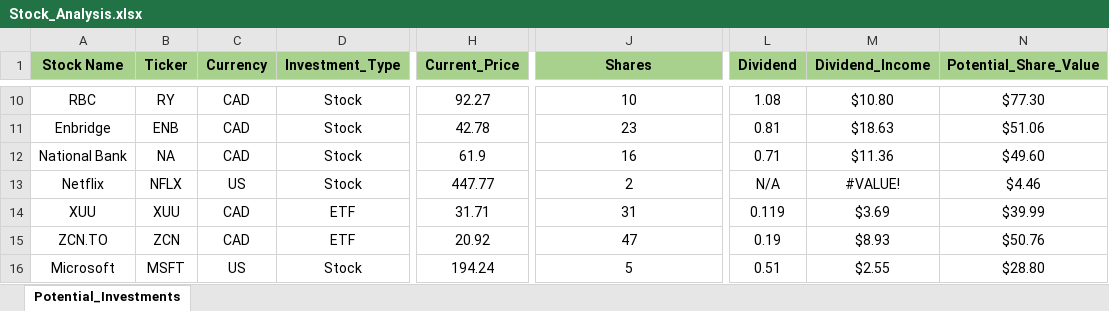
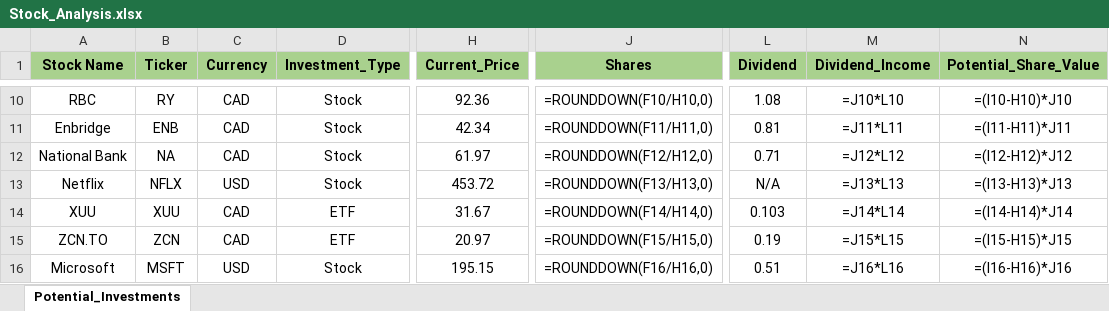
Before and after one commit to ShaktiB/Scraping-Stock-Prices, an Excel workbook: Stock_Analysis.xlsx, sheet Potential_Investments, drawn as a sheet; only a part is shown, gaps mark what is left out; values as stored, in another font and other column widths than the file's, no borders; formulas without a stored value are shown as written; the diff covers the shown part only; the diff names each change by its address in the sheet, - before the commit and + after, or states it on an @@ line.

Commit message:
updated currency from US to USD

```diff
--- a/Stock_Analysis.xlsx (sheet Potential_Investments)
+++ b/Stock_Analysis.xlsx (sheet Potential_Investments)
-H10 (Current_Price): 92.27
+H10 (Current_Price): 92.36
-J10 (Shares): 10
+J10 (Shares): =ROUNDDOWN(F10/H10,0)
-M10 (Dividend_Income): $10.80
+M10 (Dividend_Income): =J10*L10
-N10 (Potential_Share_Value): $77.30
+N10 (Potential_Share_Value): =(I10-H10)*J10
-H11 (Current_Price): 42.78
+H11 (Current_Price): 42.34
-J11 (Shares): 23
+J11 (Shares): =ROUNDDOWN(F11/H11,0)
-M11 (Dividend_Income): $18.63
+M11 (Dividend_Income): =J11*L11
-N11 (Potential_Share_Value): $51.06
+N11 (Potential_Share_Value): =(I11-H11)*J11
-H12 (Current_Price): 61.9
+H12 (Current_Price): 61.97
-J12 (Shares): 16
+J12 (Shares): =ROUNDDOWN(F12/H12,0)
-M12 (Dividend_Income): $11.36
+M12 (Dividend_Income): =J12*L12
-N12 (Potential_Share_Value): $49.60
+N12 (Potential_Share_Value): =(I12-H12)*J12
-C13 (Currency): US
+C13 (Currency): USD
-H13 (Current_Price): 447.77
+H13 (Current_Price): 453.72
-J13 (Shares): 2
+J13 (Shares): =ROUNDDOWN(F13/H13,0)
-M13 (Dividend_Income): #VALUE!
+M13 (Dividend_Income): =J13*L13
-N13 (Potential_Share_Value): $4.46
+N13 (Potential_Share_Value): =(I13-H13)*J13
-H14 (Current_Price): 31.71
+H14 (Current_Price): 31.67
-J14 (Shares): 31
+J14 (Shares): =ROUNDDOWN(F14/H14,0)
-L14 (Dividend): 0.119
+L14 (Dividend): 0.103
-M14 (Dividend_Income): $3.69
+M14 (Dividend_Income): =J14*L14
-N14 (Potential_Share_Value): $39.99
+N14 (Potential_Share_Value): =(I14-H14)*J14
-H15 (Current_Price): 20.92
+H15 (Current_Price): 20.97
-J15 (Shares): 47
+J15 (Shares): =ROUNDDOWN(F15/H15,0)
-M15 (Dividend_Income): $8.93
+M15 (Dividend_Income): =J15*L15
-N15 (Potential_Share_Value): $50.76
+N15 (Potential_Share_Value): =(I15-H15)*J15
-C16 (Currency): US
+C16 (Currency): USD
-H16 (Current_Price): 194.24
+H16 (Current_Price): 195.15
-J16 (Shares): 5
+J16 (Shares): =ROUNDDOWN(F16/H16,0)
-M16 (Dividend_Income): $2.55
+M16 (Dividend_Income): =J16*L16
-N16 (Potential_Share_Value): $28.80
+N16 (Potential_Share_Value): =(I16-H16)*J16
```
Also changed, not shown: 44 edited cells elsewhere in this sheet, 2 other files.
